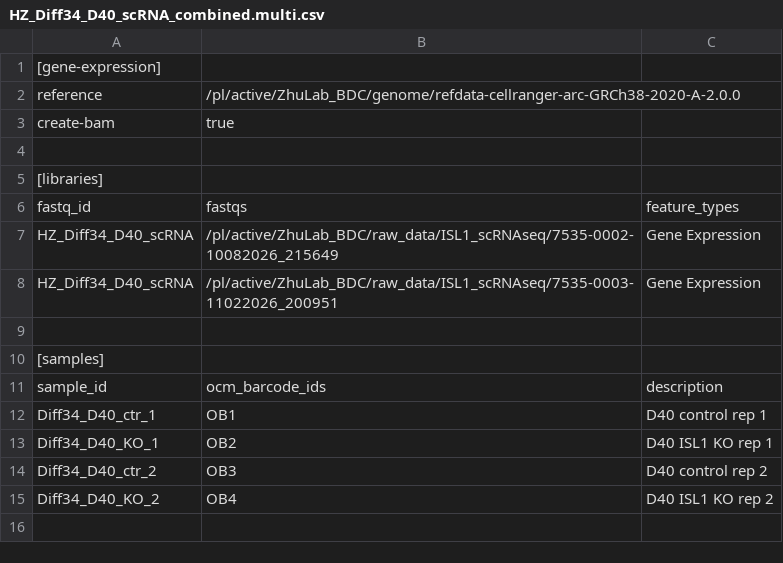
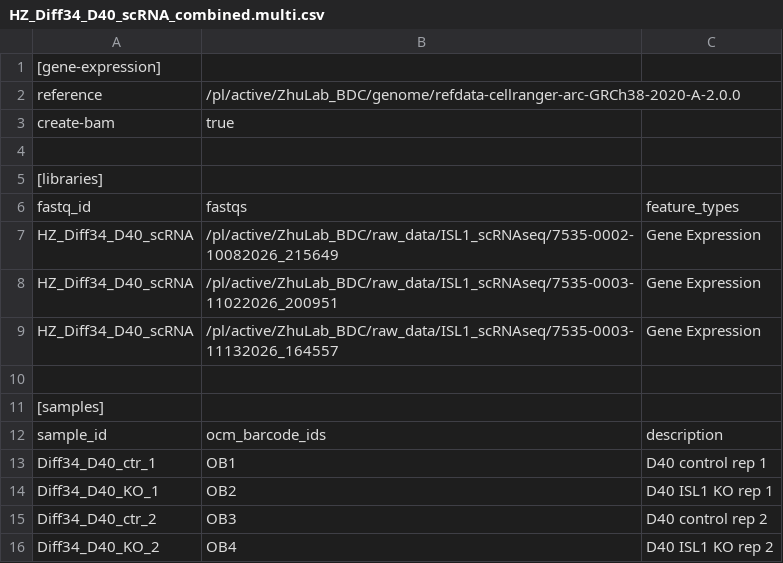
Before and after one commit to Han-Z-BDC/ISL1_project, a CSV file: configs/HZ_Diff34_D40_scRNA_combined.multi.csv, drawn as a sheet; the diff names each change by its address in the sheet, - before the commit and + after, or states it on an @@ line.

```diff
--- a/configs/HZ_Diff34_D40_scRNA_combined.multi.csv
+++ b/configs/HZ_Diff34_D40_scRNA_combined.multi.csv
+row 9: HZ_Diff34_D40_scRNA | /pl/active/ZhuLab_BDC/raw_data/ISL1_scRNAseq/7535-0003-11132026_164557 | Gene Expression
```
Also changed, not shown: configs/HZ_Diff37_D15_scRNA.multi.csv, configs/HZ_Diff37_D22_scRNA.multi.csv, 1 other file.
